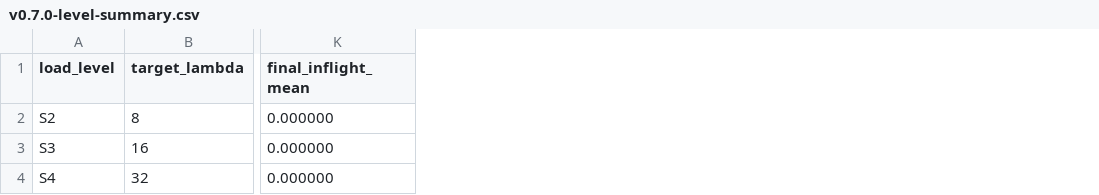
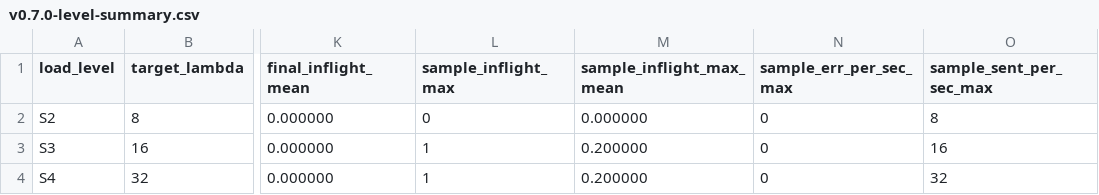
Before and after one commit to okhoshaba/solana-containerised-testbed, a CSV file: results/v0.7.0/processed/v0.7.0-level-summary.csv, drawn as a sheet; only a part is shown, gaps mark what is left out; the diff names each change by its address in the sheet, - before the commit and + after, or states it on an @@ line.

Commit message:
Add v0.7.0 sample inflight summary metrics

```diff
--- a/results/v0.7.0/processed/v0.7.0-level-summary.csv
+++ b/results/v0.7.0/processed/v0.7.0-level-summary.csv
+column L (sample_inflight_max), rows 2-4: 0 | 1 | 1
+column M (sample_inflight_max_mean), rows 2-4: 0.000000 | 0.200000 | 0.200000
+column N (sample_err_per_sec_max), rows 2-4: all 0
+column O (sample_sent_per_sec_max), rows 2-4: 8 | 16 | 32
```
Also changed, not shown: results/v0.7.0/processed/v0.7.0-run-summary.csv, 2 other files.
